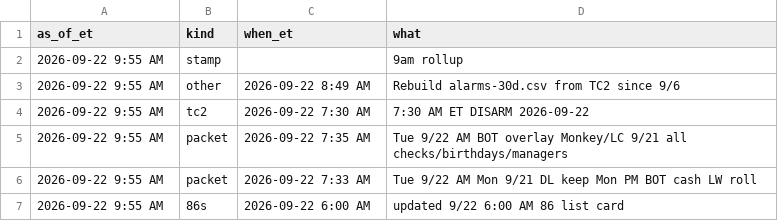
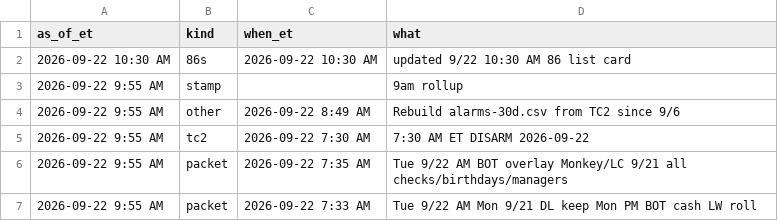
Before and after one commit to SCDashboard/DailyUploads, a CSV file: ad-updates.csv, drawn as a sheet; only a part is shown; the shorter side is filled out with more unchanged rows; the diff names each change by its address in the sheet, - before the commit and + after, or states it on an @@ line.

Commit message:
ad-updates 86s 10:30 AM ET 2026-09-22

```diff
--- a/ad-updates.csv
+++ b/ad-updates.csv
+row 2: 2026-09-22 10:30 AM | 86s | 2026-09-22 10:30 AM | updated 9/22 10:30 AM 86 list card
```
